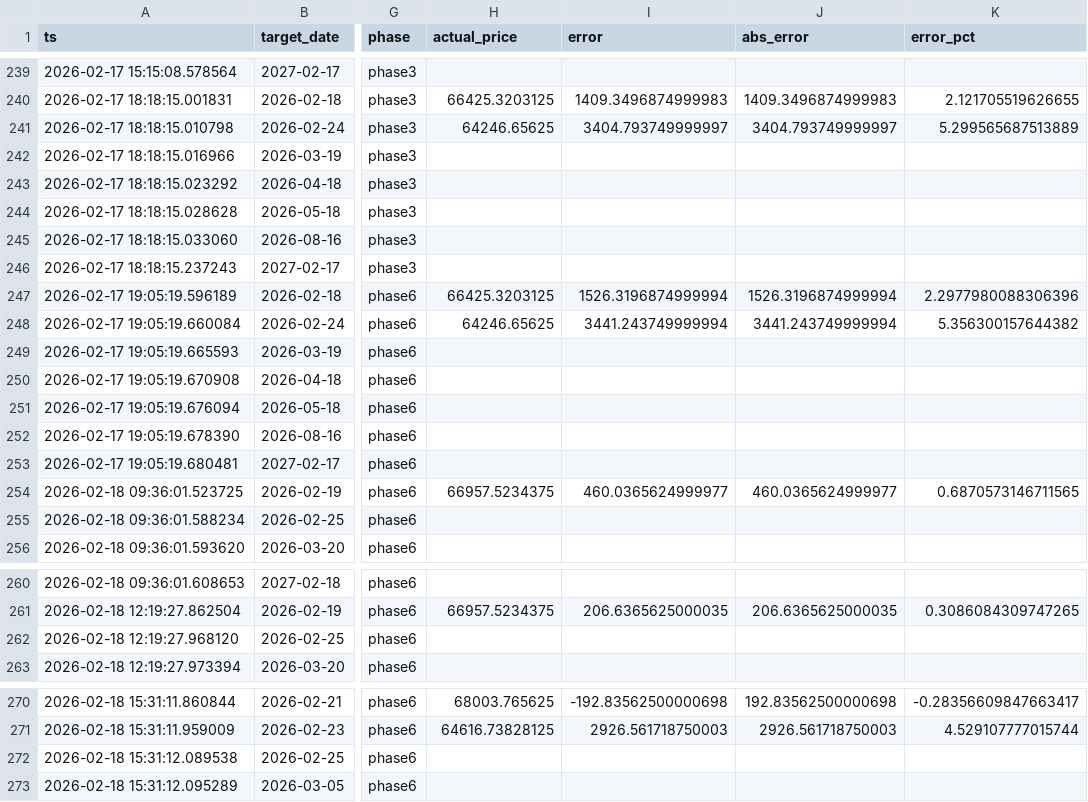
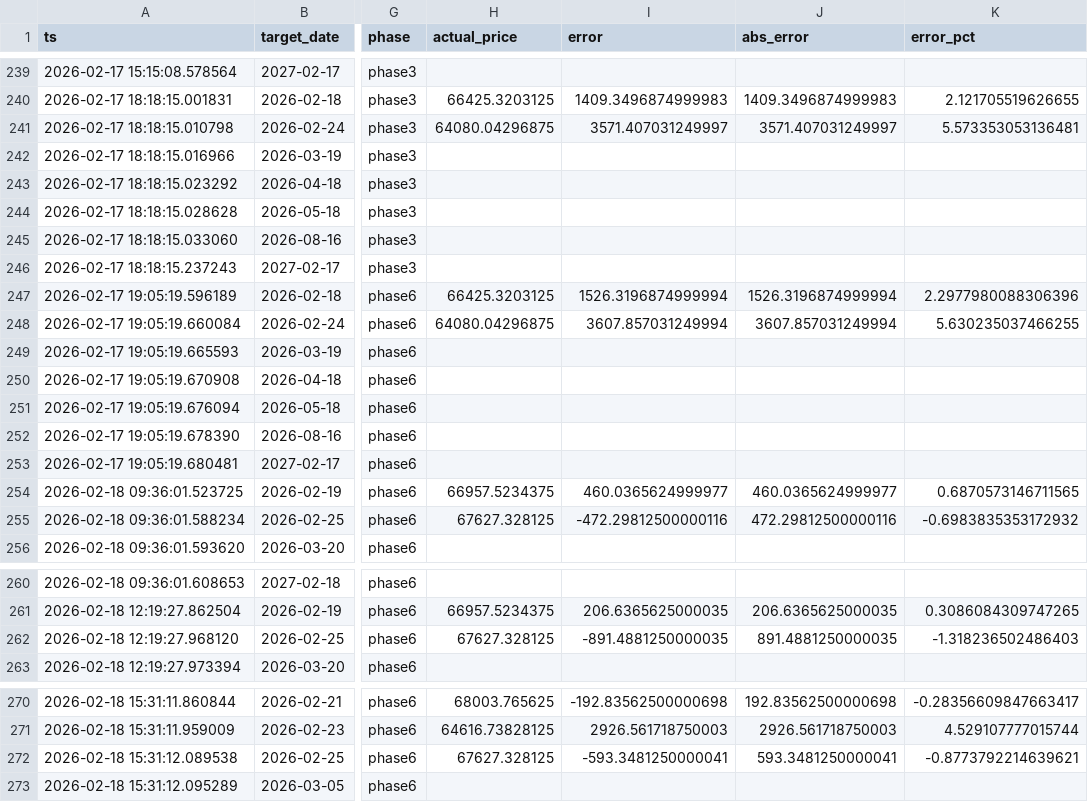
Before and after one commit to mooja4870-cyber/btc_forecast, a CSV file: data/logs/eval_log.csv, drawn as a sheet; only a part is shown, gaps mark what is left out; the diff covers the shown part only; the diff names each change by its address in the sheet, - before the commit and + after, or states it on an @@ line.

```diff
--- a/data/logs/eval_log.csv
+++ b/data/logs/eval_log.csv
-H241 (actual_price): 64246.65625
+H241 (actual_price): 64080.04296875
-I241 (error): 3404.793749999997
+I241 (error): 3571.407031249997
-J241 (abs_error): 3404.793749999997
+J241 (abs_error): 3571.407031249997
-K241 (error_pct): 5.299565687513889
+K241 (error_pct): 5.573353053136481
-H248 (actual_price): 64246.65625
+H248 (actual_price): 64080.04296875
-I248 (error): 3441.243749999994
+I248 (error): 3607.857031249994
-J248 (abs_error): 3441.243749999994
+J248 (abs_error): 3607.857031249994
-K248 (error_pct): 5.356300157644382
+K248 (error_pct): 5.630235037466255
-H255 (actual_price): (empty)
+H255 (actual_price): 67627.328125
-I255 (error): (empty)
+I255 (error): -472.29812500000116
-J255 (abs_error): (empty)
+J255 (abs_error): 472.29812500000116
-K255 (error_pct): (empty)
+K255 (error_pct): -0.6983835353172932
-H262 (actual_price): (empty)
+H262 (actual_price): 67627.328125
-I262 (error): (empty)
+I262 (error): -891.4881250000035
-J262 (abs_error): (empty)
+J262 (abs_error): 891.4881250000035
-K262 (error_pct): (empty)
+K262 (error_pct): -1.318236502486403
-H272 (actual_price): (empty)
+H272 (actual_price): 67627.328125
-I272 (error): (empty)
+I272 (error): -593.3481250000041
-J272 (abs_error): (empty)
+J272 (abs_error): 593.3481250000041
-K272 (error_pct): (empty)
+K272 (error_pct): -0.8773792214639621
```
Also changed, not shown: 48 edited cells elsewhere in this file, data/raw/yfinance_data.csv, 40 other files.
